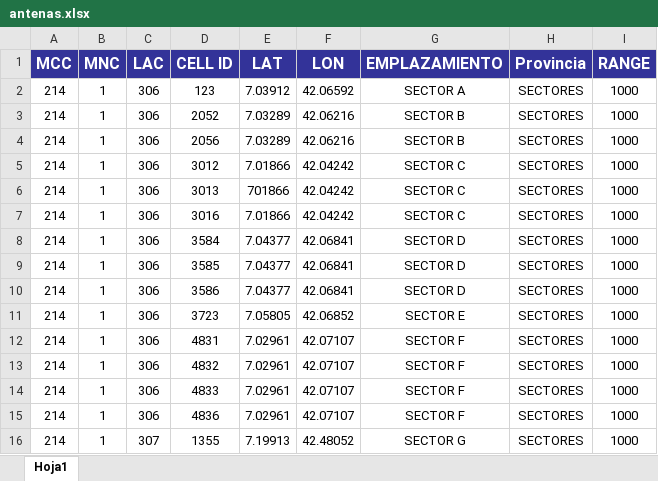
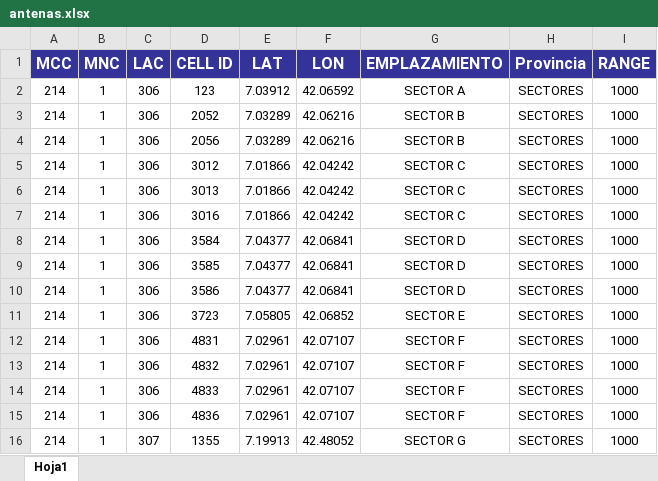
Before and after one commit to carlostbf/TFG, an Excel workbook: codigo/antenas.xlsx, sheet Hoja1, drawn as a sheet; values as stored, in another font and other column widths than the file's, no borders; the diff names each change by its address in the sheet, - before the commit and + after, or states it on an @@ line.

```diff
--- a/codigo/antenas.xlsx (sheet Hoja1)
+++ b/codigo/antenas.xlsx (sheet Hoja1)
-E6 (LAT): 701866
+E6 (LAT): 7.01866
```
Also changed, not shown: 9 other files.
